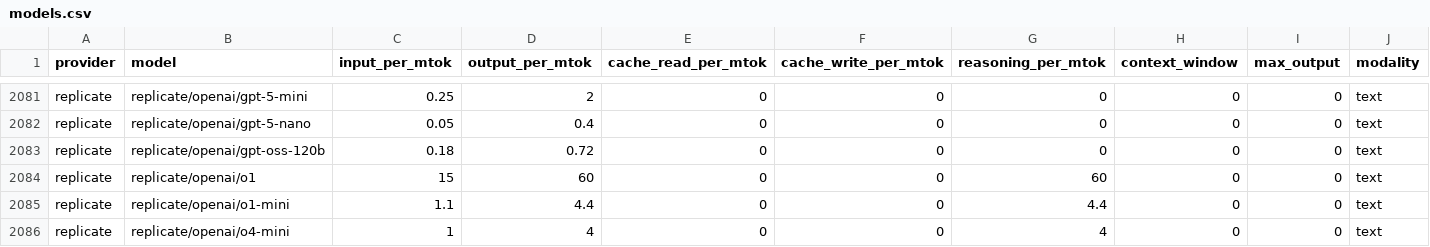
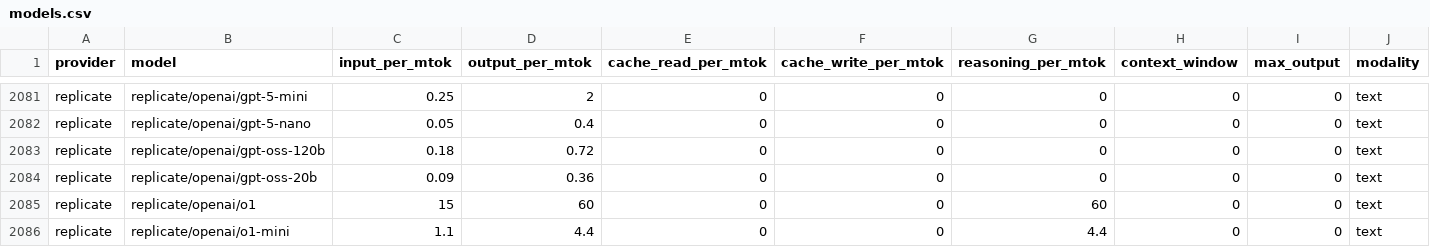
Before and after one commit to Kevinchamplin/mytokentracker-open-data, a CSV file: data/models.csv, drawn as a sheet; only a part is shown, gaps mark what is left out; the shorter side is filled out with more unchanged rows; rows hold the shown columns only; the diff names each change by its address in the sheet, - before the commit and + after, or states it on an @@ line.

Commit message:
data: daily refresh 2026-08-07

```diff
--- a/data/models.csv
+++ b/data/models.csv
+row 2084: replicate | replicate/openai/gpt-oss-20b | 0.09 | 0.36 | 0 | 0 | 0 | 0 | 0 | text
```
Also changed, not shown: data/community.csv, 4 other files.
